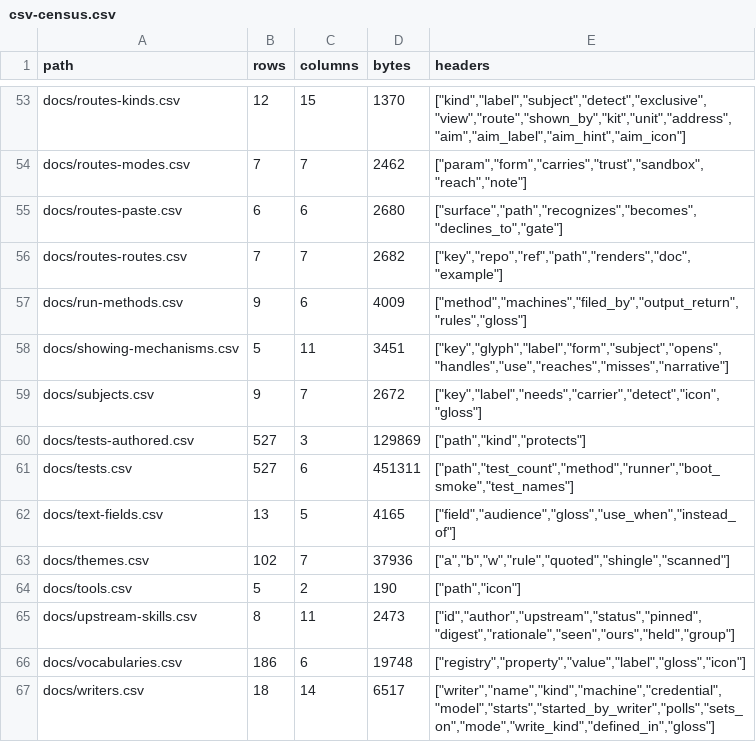
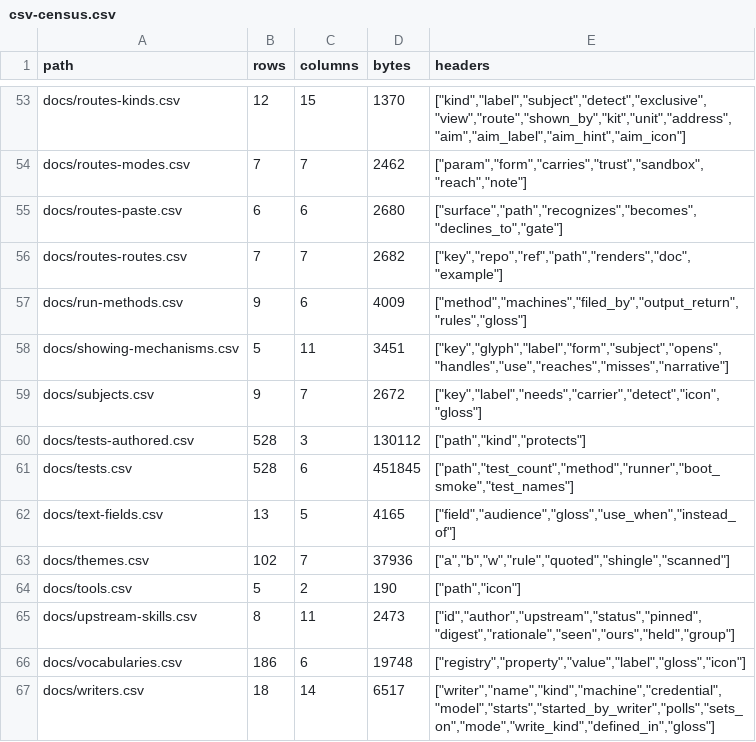
Before and after one commit to mehrlander/web-tools, a CSV file: data/csv-census.csv, drawn as a sheet; only a part is shown, gaps mark what is left out.

```diff
--- a/data/csv-census.csv
+++ b/data/csv-census.csv
@@ -59,4 +59,4 @@ docs/showing-mechanisms.csv,5,11,3451,"[""key"",""glyph"",""label"",""form"",""s
 docs/subjects.csv,9,7,2672,"[""key"",""label"",""needs"",""carrier"",""detect"",""icon"",""gloss""]"
-docs/tests-authored.csv,527,3,129869,"[""path"",""kind"",""protects""]"
-docs/tests.csv,527,6,451311,"[""path"",""test_count"",""method"",""runner"",""boot_smoke"",""test_names""]"
+docs/tests-authored.csv,528,3,130112,"[""path"",""kind"",""protects""]"
+docs/tests.csv,528,6,451845,"[""path"",""test_count"",""method"",""runner"",""boot_smoke"",""test_names""]"
 docs/text-fields.csv,13,5,4165,"[""field"",""audience"",""gloss"",""use_when"",""instead_of""]"
```
Also changed, not shown: docs/docs.csv.
